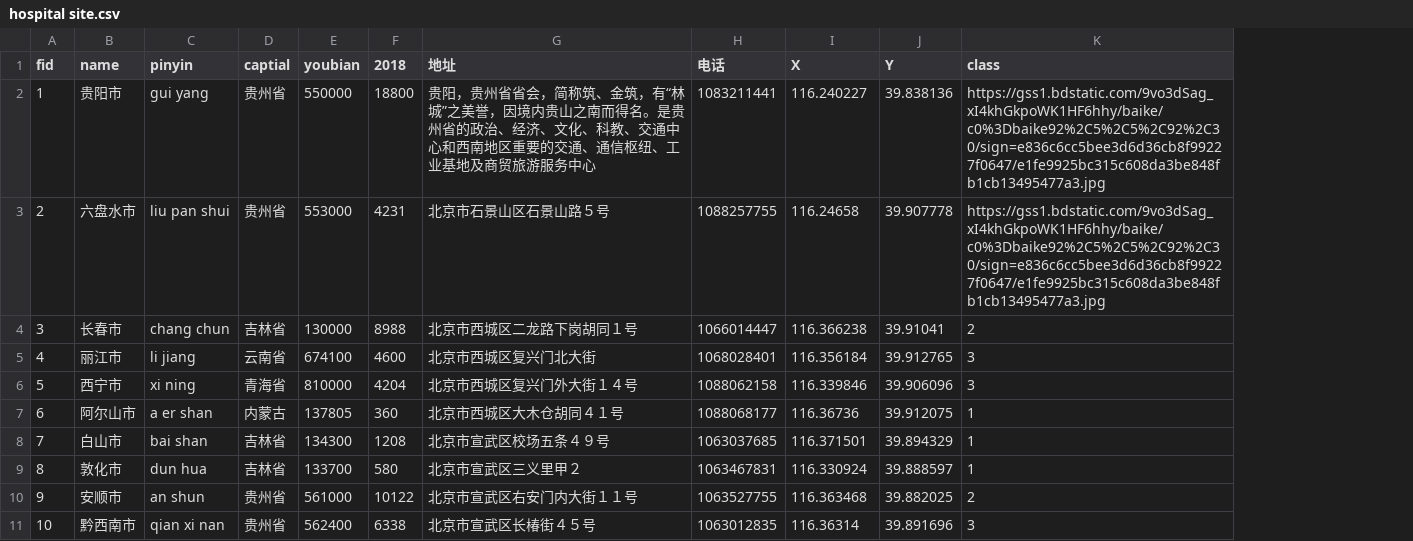
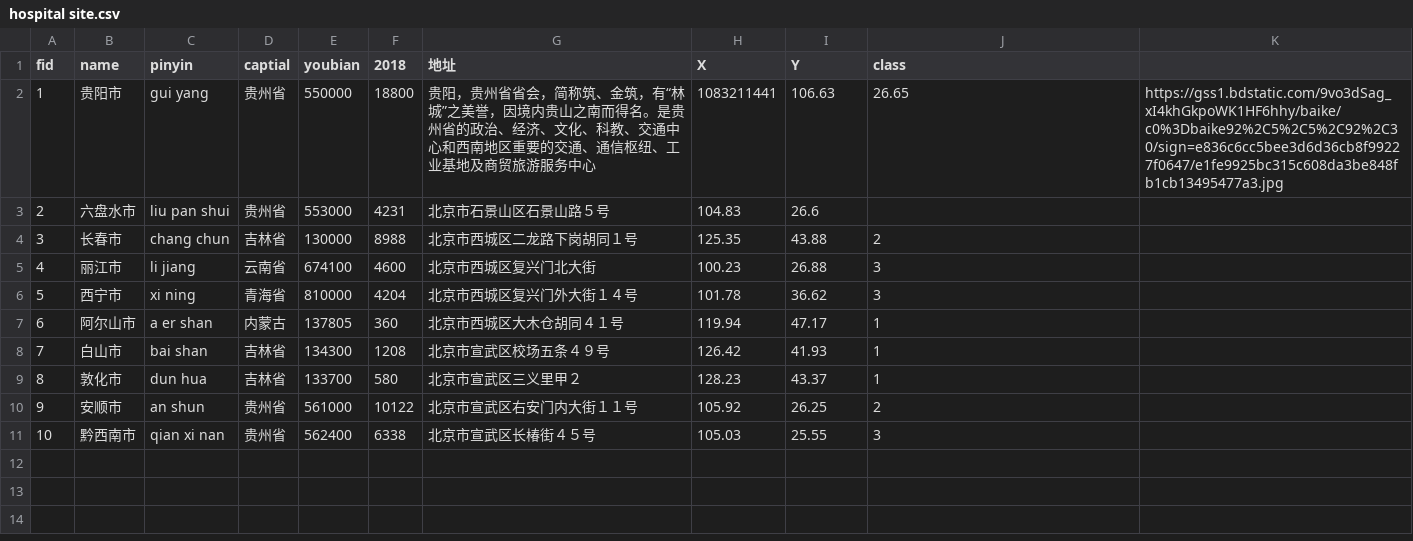
Before and after one commit to dddyt325/hospital1, a CSV file: hospital site.csv, drawn as a sheet; removed rows and columns are numbered as before the commit, all else as after; the diff names each change by its address in the sheet, - before the commit and + after, or states it on an @@ line.

Commit message:
Update hospital site.csv

```diff
--- a/hospital site.csv
+++ b/hospital site.csv
-column H (电话), rows 2-11: 1083211441 | 1088257755 | 1066014447 | 1068028401 | 1088062158 | 1088068177 | 1063037685 | 1063467831 | 1063527755 | 1063012835
+column K, row 2: https://gss1.bdstatic.com/9vo3dSag_xI4khGkpoWK1HF6hhy/baike/c0%3Dbaike92%2C5%2C5%2C92%2C30/sign=e836c6cc5bee3d6d36cb8f99227f0647/e1fe9925bc315c608da3be848fb1cb13495477a3.jpg
-H2 (X): 116.240227
+H2 (X): 1083211441
-I2 (Y): 39.838136
+I2 (Y): 106.63
-J2 (class): https://gss1.bdstatic.com/9vo3dSag_xI4khGkpoWK1HF6hhy/baike/c0%3Dbaike92%2C5%2C5%2C92%2C30/sign=e836c6cc5bee3d6d36cb8f99227f0647/e1fe9925bc315c608da3be848fb1cb13495477a3.jpg
+J2 (class): 26.65
-H3 (X): 116.24658
+H3 (X): 104.83
-I3 (Y): 39.907778
+I3 (Y): 26.6
-J3 (class): https://gss1.bdstatic.com/9vo3dSag_xI4khGkpoWK1HF6hhy/baike/c0%3Dbaike92%2C5%2C5%2C92%2C30/sign=e836c6cc5bee3d6d36cb8f99227f0647/e1fe9925bc315c608da3be848fb1cb13495477a3.jpg
+J3 (class): (empty)
-H4 (X): 116.366238
+H4 (X): 125.35
-I4 (Y): 39.91041
+I4 (Y): 43.88
-H5 (X): 116.356184
+H5 (X): 100.23
-I5 (Y): 39.912765
+I5 (Y): 26.88
-H6 (X): 116.339846
+H6 (X): 101.78
-I6 (Y): 39.906096
+I6 (Y): 36.62
-H7 (X): 116.36736
+H7 (X): 119.94
-I7 (Y): 39.912075
+I7 (Y): 47.17
-H8 (X): 116.371501
+H8 (X): 126.42
-I8 (Y): 39.894329
+I8 (Y): 41.93
-H9 (X): 116.330924
+H9 (X): 128.23
-I9 (Y): 39.888597
+I9 (Y): 43.37
-H10 (X): 116.363468
+H10 (X): 105.92
-I10 (Y): 39.882025
+I10 (Y): 26.25
-H11 (X): 116.36314
+H11 (X): 105.03
-I11 (Y): 39.891696
+I11 (Y): 25.55
```
